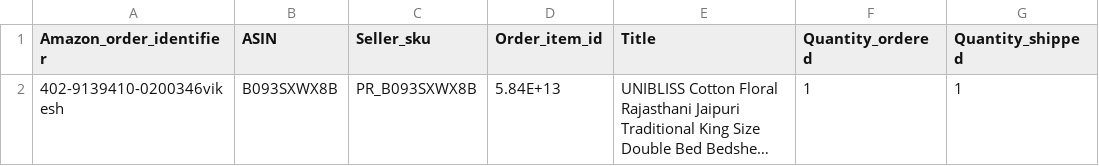
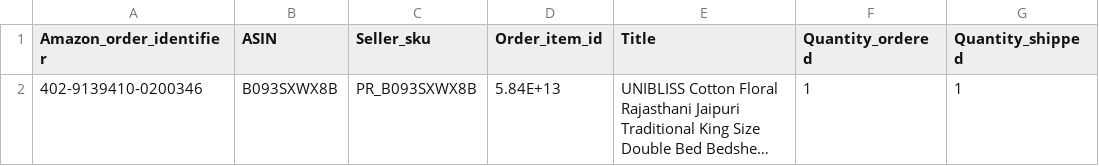
Before and after one commit to thamizhselvanselvan/Amazon-sp-api-laravel, a CSV file: public/template/order-csv.csv, drawn as a sheet; only a part is shown; long unchanged cells end in …; the diff names each change by its address in the sheet, - before the commit and + after, or states it on an @@ line.

Commit message:
Fixed order bulk import template.

```diff
--- a/public/template/order-csv.csv
+++ b/public/template/order-csv.csv
-A2 (Amazon_order_identifier): 402-9139410-0200346vikesh
+A2 (Amazon_order_identifier): 402-9139410-0200346
```
